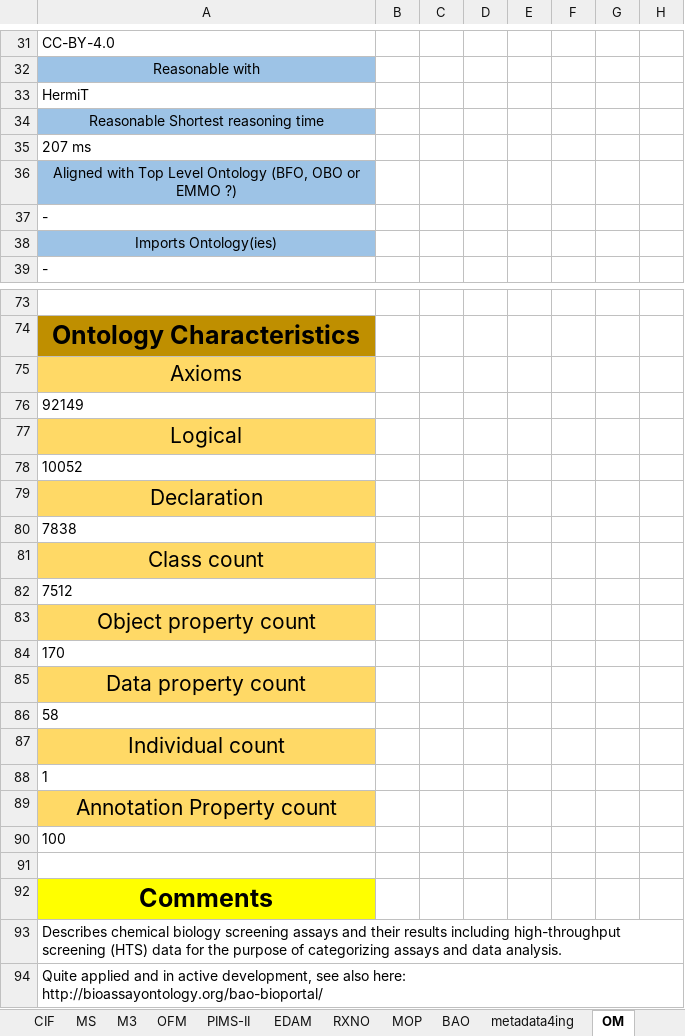
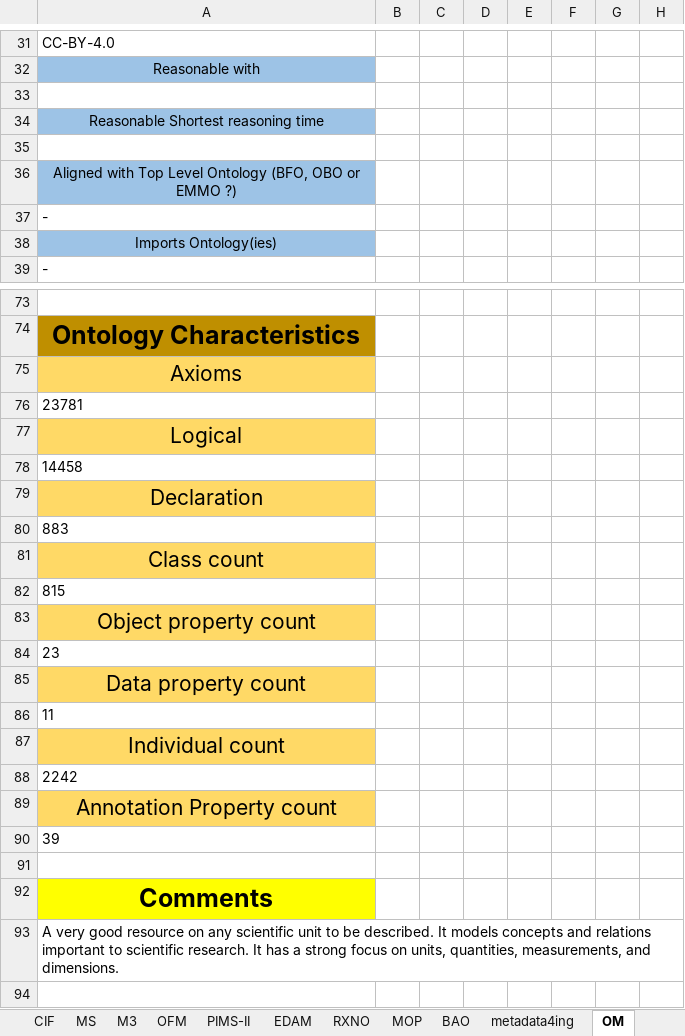
Before and after one commit to nfdi4cat/Ontology-Overview-of-NFDI4Cat, an Excel workbook: master_table/MT_OntoWorldMap_2023-06-13.xlsx, sheet OM, drawn as a sheet; only a part is shown, gaps mark what is left out; values as stored, in another font and other column widths than the file's, no borders; rows hold the shown columns only; the diff covers the shown part only; the diff names each change by its address in the sheet, - before the commit and + after, or states it on an @@ line.

```diff
--- a/master_table/MT_OntoWorldMap_2023-06-13.xlsx (sheet OM)
+++ b/master_table/MT_OntoWorldMap_2023-06-13.xlsx (sheet OM)
-A33: HermiT
+A33: (empty)
-A35: 207 ms
+A35: (empty)
-A76: 92149
+A76: 23781
-A78: 10052
+A78: 14458
-A80: 7838
+A80: 883
-A82: 7512
+A82: 815
-A84: 170
+A84: 23
-A86: 58
+A86: 11
-A88: 1
+A88: 2242
-A90: 100
+A90: 39
-A93: Describes chemical biology screening assays and their results including high-throughput screening (HTS) data for the purpose of categorizing assays and data analysis.
+A93: A very good resource on any scientific unit to be described. It models concepts and relations important to scientific research. It has a strong focus on units, quantities, measurements, and dimensions.
-row 94: Quite applied and in active development, see also here: http://bioassayontology.org/bao-bioportal/
```
Also changed, not shown: 19 edited cells elsewhere in this sheet, sheet metadata4ing.
